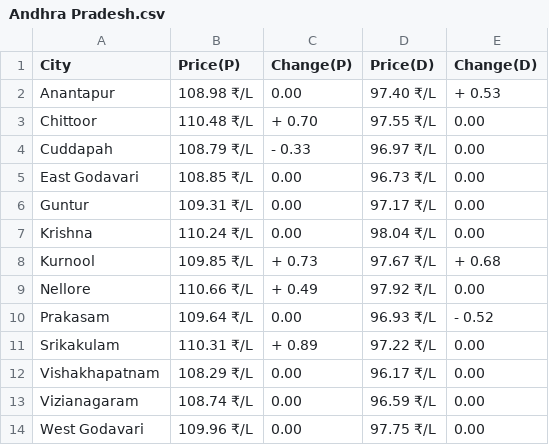
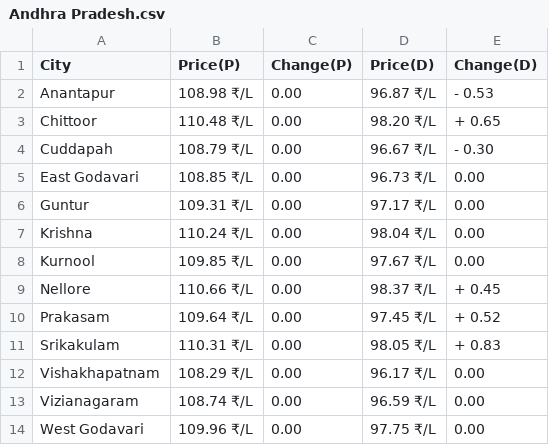
Before and after one commit to Doofenshmirtz-Evil-Incorp/FuelishPy, a CSV file: assets/Andhra Pradesh.csv, drawn as a sheet.

```diff
--- a/assets/Andhra Pradesh.csv
+++ b/assets/Andhra Pradesh.csv
@@ -1,5 +1,5 @@
 City,Price(P),Change(P),Price(D),Change(D)
-Anantapur,108.98 ₹/L,  0.00,97.40 ₹/L,+ 0.53
-Chittoor,110.48 ₹/L,+ 0.70,97.55 ₹/L,  0.00
-Cuddapah,108.79 ₹/L,- 0.33,96.97 ₹/L,  0.00
+Anantapur,108.98 ₹/L,  0.00,96.87 ₹/L,- 0.53
+Chittoor,110.48 ₹/L,  0.00,98.20 ₹/L,+ 0.65
+Cuddapah,108.79 ₹/L,  0.00,96.67 ₹/L,- 0.30
 East Godavari,108.85 ₹/L,  0.00,96.73 ₹/L,  0.00
@@ -7,6 +7,6 @@ Guntur,109.31 ₹/L,  0.00,97.17 ₹/L,  0.00
 Krishna,110.24 ₹/L,  0.00,98.04 ₹/L,  0.00
-Kurnool,109.85 ₹/L,+ 0.73,97.67 ₹/L,+ 0.68
-Nellore,110.66 ₹/L,+ 0.49,97.92 ₹/L,  0.00
-Prakasam,109.64 ₹/L,  0.00,96.93 ₹/L,- 0.52
-Srikakulam,110.31 ₹/L,+ 0.89,97.22 ₹/L,  0.00
+Kurnool,109.85 ₹/L,  0.00,97.67 ₹/L,  0.00
+Nellore,110.66 ₹/L,  0.00,98.37 ₹/L,+ 0.45
+Prakasam,109.64 ₹/L,  0.00,97.45 ₹/L,+ 0.52
+Srikakulam,110.31 ₹/L,  0.00,98.05 ₹/L,+ 0.83
 Vishakhapatnam,108.29 ₹/L,  0.00,96.17 ₹/L,  0.00
```
Also changed, not shown: State.csv, assets/Arunachal Pradesh.csv, 24 other files.
